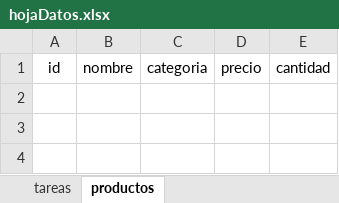
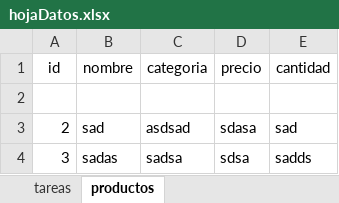
Before and after one commit to YOYO-DR/git-flow, an Excel workbook: hojaDatos.xlsx, sheet productos, drawn as a sheet; values as stored, in another font and other column widths than the file's, no borders; the diff names each change by its address in the sheet, - before the commit and + after, or states it on an @@ line.

Commit message:
creacion de la funcion de eliminar producto

```diff
--- a/hojaDatos.xlsx (sheet productos)
+++ b/hojaDatos.xlsx (sheet productos)
+row 2: (empty)
+row 3: 2 | sad | asdsad | sdasa | sad
+row 4: 3 | sadas | sadsa | sdsa | sadds
```
Also changed, not shown: 1 other file.
